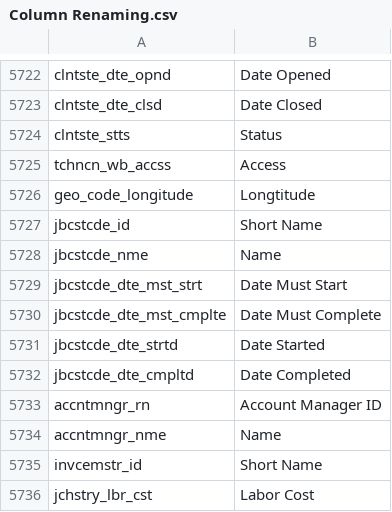
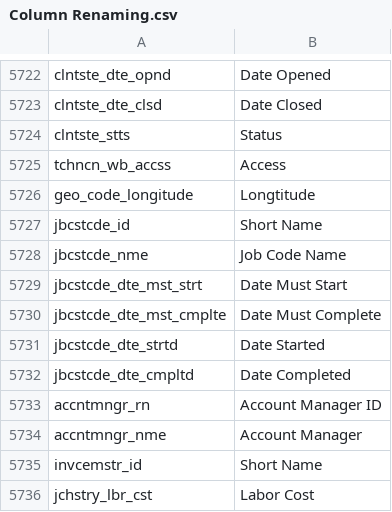
Before and after one commit to preston-reynolds/M-aids, a CSV file: Column Renaming.csv, drawn as a sheet; only a part is shown, gaps mark what is left out; the diff covers the shown part only.

Commit message:
Some name fixes
Fix column names

```diff
--- a/Column Renaming.csv
+++ b/Column Renaming.csv
@@ -5727,3 +5727,3 @@ geo_code_longitude,Longtitude
 jbcstcde_id,Short Name
-jbcstcde_nme,Name
+jbcstcde_nme,Job Code Name
 jbcstcde_dte_mst_strt,Date Must Start
@@ -5733,3 +5733,3 @@ jbcstcde_dte_cmpltd,Date Completed
 accntmngr_rn,Account Manager ID
-accntmngr_nme,Name
+accntmngr_nme,Account Manager
 invcemstr_id,Short Name
```
Also changed, not shown: 1 added row and 11 edited cells elsewhere in this file.
